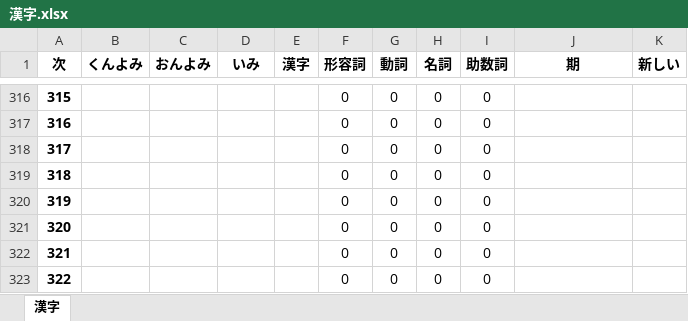
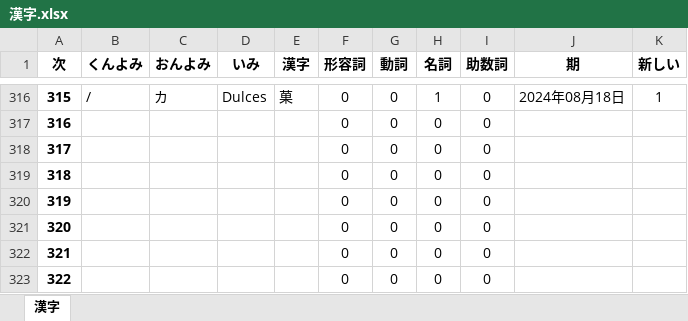
Before and after one commit to ll1ll259/kanjis, an Excel workbook: data/漢字.xlsx, sheet 漢字, drawn as a sheet; only a part is shown, gaps mark what is left out; values as stored, in another font and other column widths than the file's, no borders; the diff covers the shown part only; the diff names each change by its address in the sheet, - before the commit and + after, or states it on an @@ line.

```diff
--- a/data/漢字.xlsx (sheet 漢字)
+++ b/data/漢字.xlsx (sheet 漢字)
-B316 (くんよみ): (empty)
+B316 (くんよみ): /
-C316 (おんよみ): (empty)
+C316 (おんよみ): カ
-D316 (いみ): (empty)
+D316 (いみ): Dulces
-E316 (漢字): (empty)
+E316 (漢字): 菓
-H316 (名詞): 0
+H316 (名詞): 1
-J316 (期): (empty)
+J316 (期): 2024年08月18日
-K316 (新しい): (empty)
+K316 (新しい): 1
```
Also changed, not shown: 109 edited cells elsewhere in this sheet.
